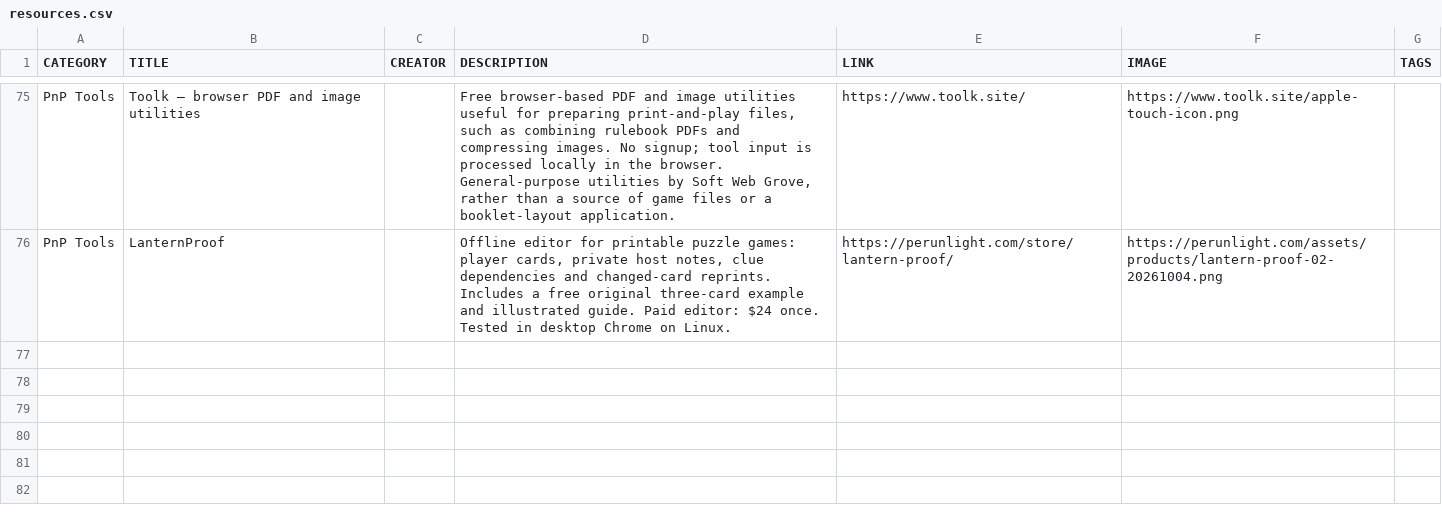
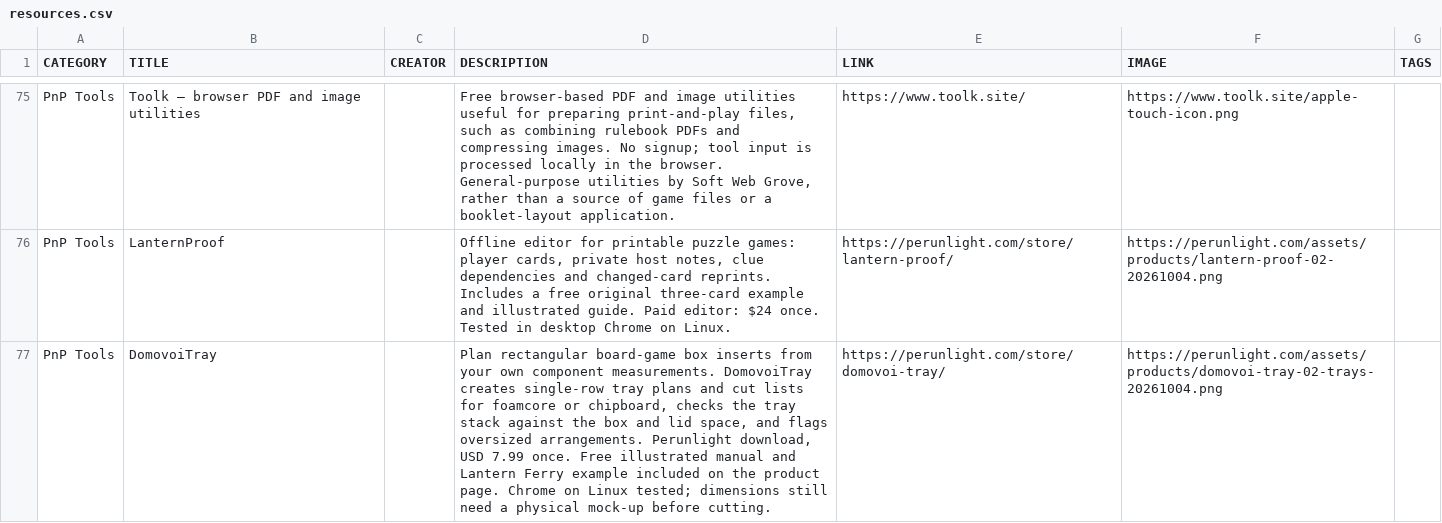
Before and after one commit to mgonzalvez/pnptools, a CSV file: data/resources.csv, drawn as a sheet; only a part is shown, gaps mark what is left out; the diff names each change by its address in the sheet, - before the commit and + after, or states it on an @@ line.

Commit message:
chore: sync resources.csv from Google Sheets

```diff
--- a/data/resources.csv
+++ b/data/resources.csv
+row 77: PnP Tools | DomovoiTray |  | Plan rectangular board-game box inserts from your own component measurements. DomovoiTray creates single-row tray plans and cut lists for foamcore or chipboard, checks the tray stack against the box and lid space, and flags oversized arrangements. Perunlight download, USD 7.99 once. Free illustrated manual and Lantern Ferry example included on the product page. Chrome on Linux tested; dimensions still need a physical mock-up before cutting. | https://perunlight.com/store/domovoi-tray/ | https://perunlight.com/assets/products/domovoi-tray-02-trays-20261004.png
```
